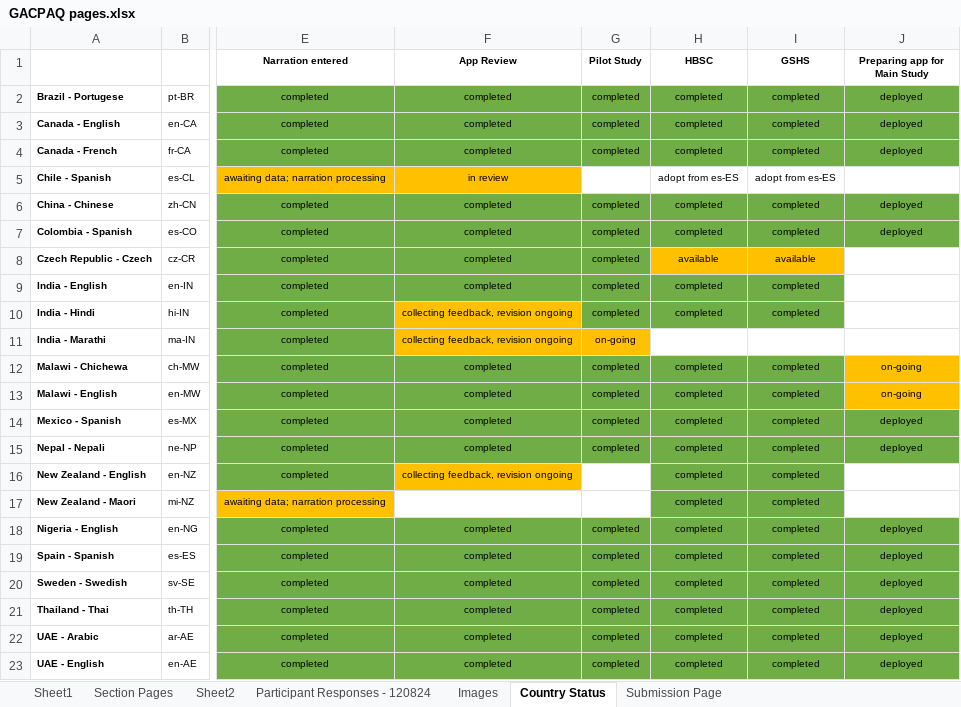
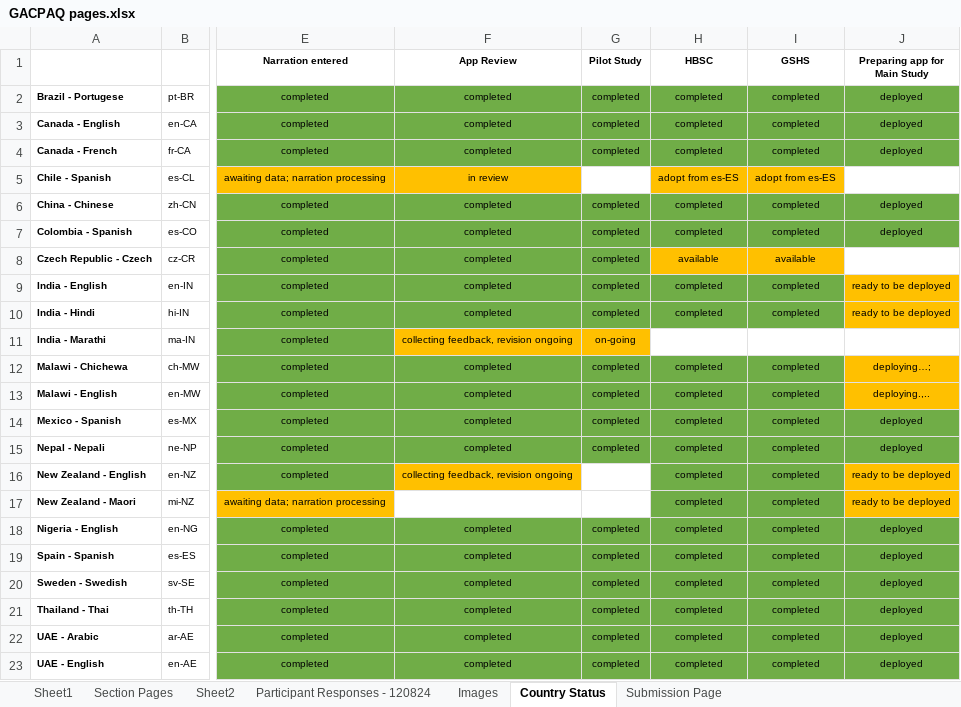
Before and after one commit to DonCastillo/gac-paq-app, an Excel workbook: GACPAQ pages.xlsx, sheet Country Status, drawn as a sheet; only a part is shown, gaps mark what is left out; values as stored, in another font and other column widths than the file's, no borders; the diff names each change by its address in the sheet, - before the commit and + after, or states it on an @@ line.

Commit message:
deploying the Malawi app

```diff
--- a/GACPAQ pages.xlsx (sheet Country Status)
+++ b/GACPAQ pages.xlsx (sheet Country Status)
-H5:I5 fill: none
+H5:I5 fill: #FFC000
-J9:J10 (Preparing app for Main Study): (empty)
+J9:J10 (Preparing app for Main Study): ready to be deployed
-J9:J10 fill: none
+J9:J10 fill: #FFC000
-F10 (App Review): collecting feedback, revision ongoing
+F10 (App Review): completed
-F10 fill: #FFC000
+F10 fill: #70AD47
-J12 (Preparing app for Main Study): on-going
+J12 (Preparing app for Main Study): deploying…;
-J13 (Preparing app for Main Study): on-going
+J13 (Preparing app for Main Study): deploying.,..
-J16:J17 (Preparing app for Main Study): (empty)
+J16:J17 (Preparing app for Main Study): ready to be deployed
-J16:J17 fill: none
+J16:J17 fill: #FFC000
```
Also changed, not shown: 1 other file.
